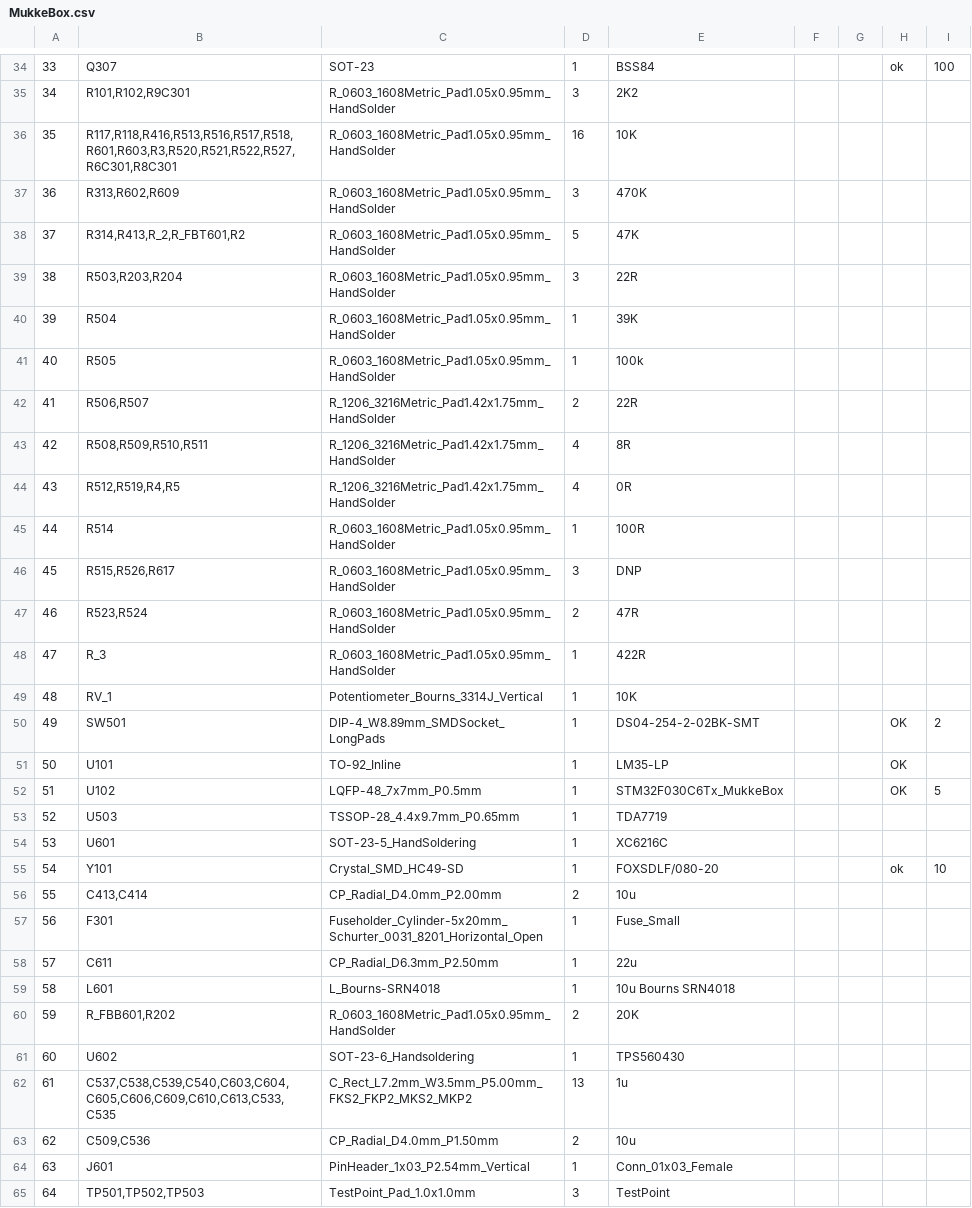
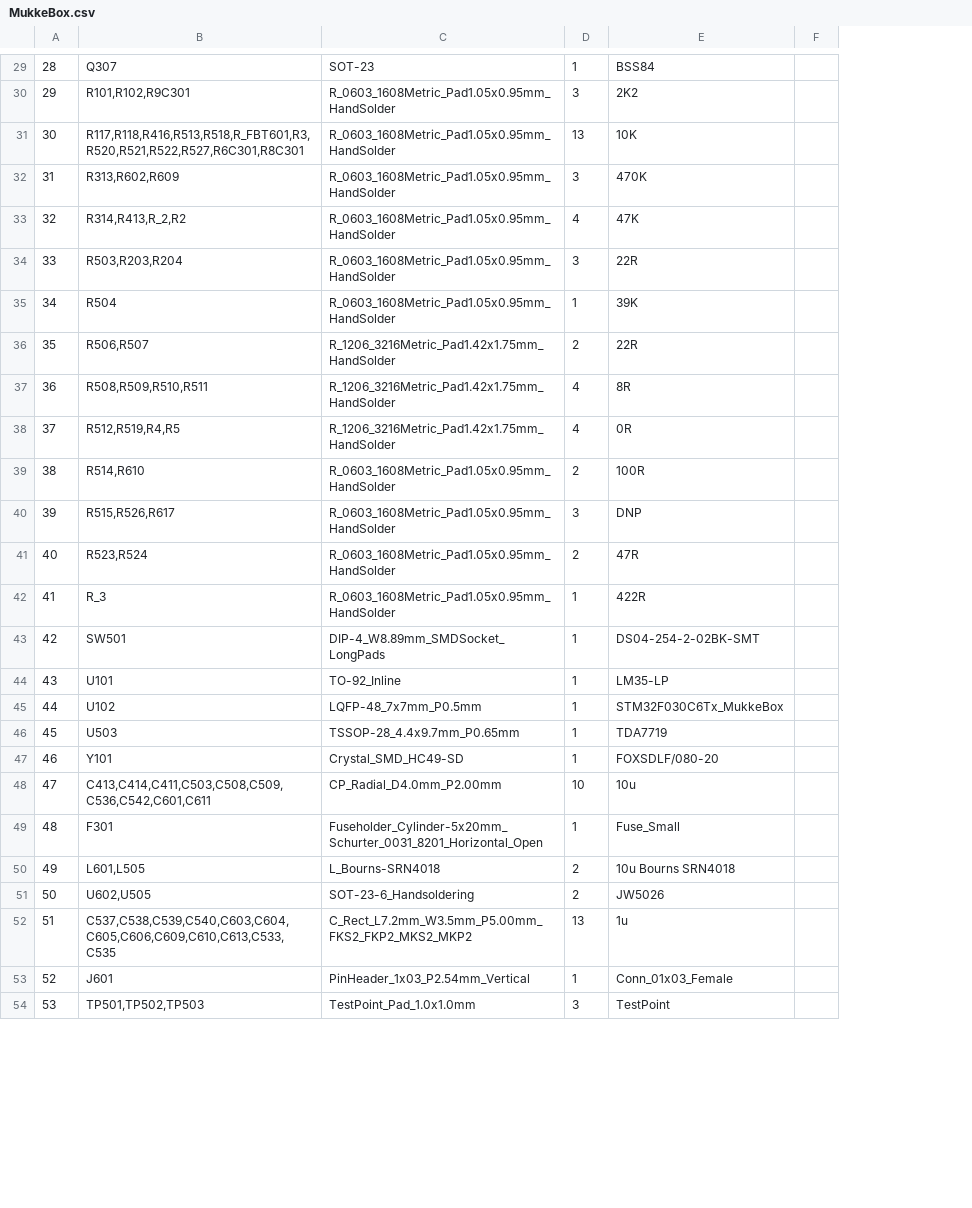
Before and after one commit to krofta/MukkeBox, a CSV file: MukkeBox.csv, drawn as a sheet; only a part is shown, gaps mark what is left out; removed rows and columns are numbered as before the commit, all else as after; the diff covers the shown part only; the diff names each change by its address in the sheet, - before the commit and + after, or states it on an @@ line.

```diff
--- a/MukkeBox.csv
+++ b/MukkeBox.csv
-column F, empty
-column G, empty
-column H, row 34: ok; rows 50-52: all OK; row 55: ok
-column I, row 34: 100; rows 50-52: 2 |  | 5; row 55: 10
+column F, empty
@@ column A renumbered between rows 3 and 78 @@
-B31: R117,R118,R416,R513,R516,R517,R518,R601,R603,R3,R520,R521,R522,R527,R6C301,R8C301
+B31: R117,R118,R416,R513,R518,R_FBT601,R3,R520,R521,R522,R527,R6C301,R8C301
-D31: 16
+D31: 13
-B33: R314,R413,R_2,R_FBT601,R2
+B33: R314,R413,R_2,R2
-D33: 5
+D33: 4
-row 41: 40 | R505 | R_0603_1608Metric_Pad1.05x0.95mm_HandSolder | 1 | 100k
-B39: R514
+B39: R514,R610
-D39: 1
+D39: 2
-row 49: 48 | RV_1 | Potentiometer_Bourns_3314J_Vertical | 1 | 10K
-row 54: 53 | U601 | SOT-23-5_HandSoldering | 1 | XC6216C
-B48: C413,C414
+B48: C413,C414,C411,C503,C508,C509,C536,C542,C601,C611
-D48: 2
+D48: 10
-row 58: 57 | C611 | CP_Radial_D6.3mm_P2.50mm | 1 | 22u
-B50: L601
+B50: L601,L505
-D50: 1
+D50: 2
-row 60: 59 | R_FBB601,R202 | R_0603_1608Metric_Pad1.05x0.95mm_HandSolder | 2 | 20K
-row 61: 60 | U602 | SOT-23-6_Handsoldering | 1 | TPS560430
+row 51: 50 | U602,U505 | SOT-23-6_Handsoldering | 2 | JW5026
-row 63: 62 | C509,C536 | CP_Radial_D4.0mm_P1.50mm | 2 | 10u
```
Also changed, not shown: 10 added rows, 9 removed rows and 15 edited cells elsewhere in this file, 51 other files.
